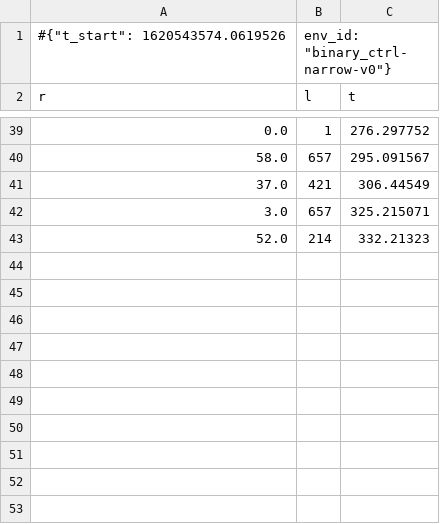
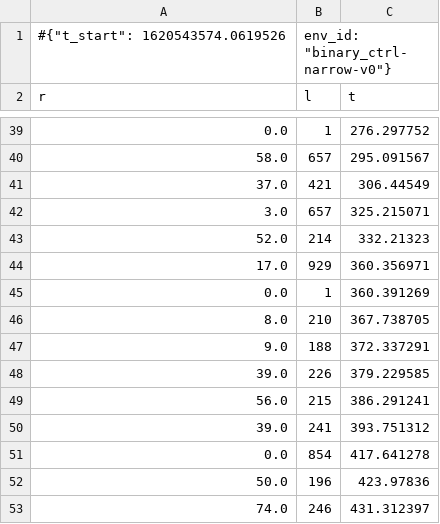
Before and after one commit to smearle/control-pcgrl, a CSV file: rl_runs/binary_ctrl_narrow_conditional_1_log/39.monitor.csv, drawn as a sheet; only a part is shown, gaps mark what is left out; the diff names each change by its address in the sheet, - before the commit and + after, or states it on an @@ line.

```diff
--- a/rl_runs/binary_ctrl_narrow_conditional_1_log/39.monitor.csv
+++ b/rl_runs/binary_ctrl_narrow_conditional_1_log/39.monitor.csv
+row 44: 17.0 | 929 | 360.356971
+row 45: 0.0 | 1 | 360.391269
+row 46: 8.0 | 210 | 367.738705
+row 47: 9.0 | 188 | 372.337291
+row 48: 39.0 | 226 | 379.229585
+row 49: 56.0 | 215 | 386.291241
+row 50: 39.0 | 241 | 393.751312
+row 51: 0.0 | 854 | 417.641278
+row 52: 50.0 | 196 | 423.97836
+row 53: 74.0 | 246 | 431.312397
```
Also changed, not shown: rl_runs/binary_ctrl_narrow_conditional_1_log/20.monitor.csv, rl_runs/binary_ctrl_narrow_conditional_1_log/24.monitor.csv, 47 other files.
